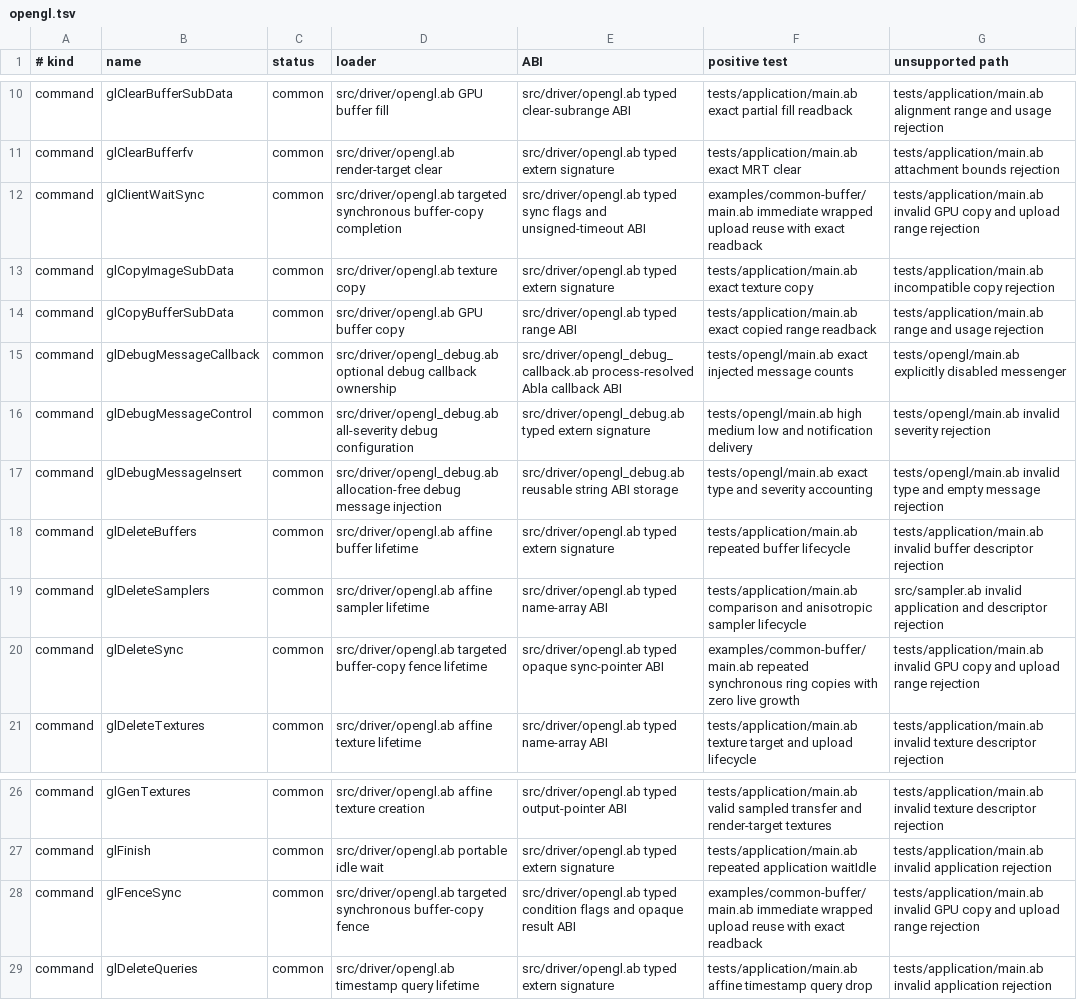
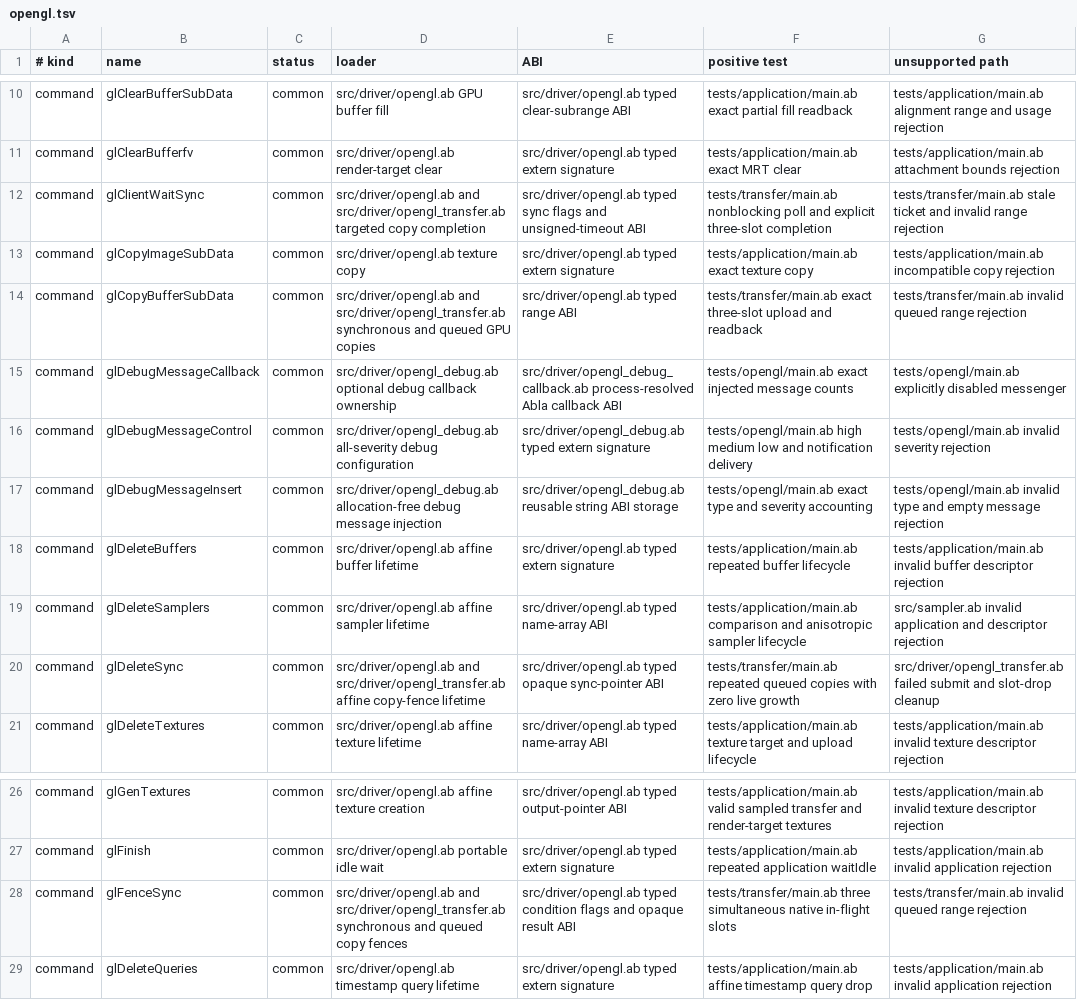
Before and after one commit to AndreBaltazar8/abla-graphics, a TSV file: registry/audit/opengl.tsv, drawn as a sheet; only a part is shown, gaps mark what is left out.

```diff
--- a/registry/audit/opengl.tsv
+++ b/registry/audit/opengl.tsv
@@ -11,5 +11,5 @@ command	glClearBufferSubData	common	src/driver/opengl.ab GPU buffer fill	src/dri
 command	glClearBufferfv	common	src/driver/opengl.ab render-target clear	src/driver/opengl.ab typed extern signature	tests/application/main.ab exact MRT clear	tests/application/main.ab attachment bounds rejection
-command	glClientWaitSync	common	src/driver/opengl.ab targeted synchronous buffer-copy completion	src/driver/opengl.ab typed sync flags and unsigned-timeout ABI	examples/common-buffer/main.ab immediate wrapped upload reuse with exact readback	tests/application/main.ab invalid GPU copy and upload range rejection
+command	glClientWaitSync	common	src/driver/opengl.ab and src/driver/opengl_transfer.ab targeted copy completion	src/driver/opengl.ab typed sync flags and unsigned-timeout ABI	tests/transfer/main.ab nonblocking poll and explicit three-slot completion	tests/transfer/main.ab stale ticket and invalid range rejection
 command	glCopyImageSubData	common	src/driver/opengl.ab texture copy	src/driver/opengl.ab typed extern signature	tests/application/main.ab exact texture copy	tests/application/main.ab incompatible copy rejection
-command	glCopyBufferSubData	common	src/driver/opengl.ab GPU buffer copy	src/driver/opengl.ab typed range ABI	tests/application/main.ab exact copied range readback	tests/application/main.ab range and usage rejection
+command	glCopyBufferSubData	common	src/driver/opengl.ab and src/driver/opengl_transfer.ab synchronous and queued GPU copies	src/driver/opengl.ab typed range ABI	tests/transfer/main.ab exact three-slot upload and readback	tests/transfer/main.ab invalid queued range rejection
 command	glDebugMessageCallback	common	src/driver/opengl_debug.ab optional debug callback ownership	src/driver/opengl_debug_callback.ab process-resolved Abla callback ABI	tests/opengl/main.ab exact injected message counts	tests/opengl/main.ab explicitly disabled messenger
@@ -19,3 +19,3 @@ command	glDeleteBuffers	common	src/driver/opengl.ab affine buffer lifetime	src/d
 command	glDeleteSamplers	common	src/driver/opengl.ab affine sampler lifetime	src/driver/opengl.ab typed name-array ABI	tests/application/main.ab comparison and anisotropic sampler lifecycle	src/sampler.ab invalid application and descriptor rejection
-command	glDeleteSync	common	src/driver/opengl.ab targeted buffer-copy fence lifetime	src/driver/opengl.ab typed opaque sync-pointer ABI	examples/common-buffer/main.ab repeated synchronous ring copies with zero live growth	tests/application/main.ab invalid GPU copy and upload range rejection
+command	glDeleteSync	common	src/driver/opengl.ab and src/driver/opengl_transfer.ab affine copy-fence lifetime	src/driver/opengl.ab typed opaque sync-pointer ABI	tests/transfer/main.ab repeated queued copies with zero live growth	src/driver/opengl_transfer.ab failed submit and slot-drop cleanup
 command	glDeleteTextures	common	src/driver/opengl.ab affine texture lifetime	src/driver/opengl.ab typed name-array ABI	tests/application/main.ab texture target and upload lifecycle	tests/application/main.ab invalid texture descriptor rejection
@@ -27,3 +27,3 @@ command	glGenTextures	common	src/driver/opengl.ab affine texture creation	src/dr
 command	glFinish	common	src/driver/opengl.ab portable idle wait	src/driver/opengl.ab typed extern signature	tests/application/main.ab repeated application waitIdle	tests/application/main.ab invalid application rejection
-command	glFenceSync	common	src/driver/opengl.ab targeted synchronous buffer-copy fence	src/driver/opengl.ab typed condition flags and opaque result ABI	examples/common-buffer/main.ab immediate wrapped upload reuse with exact readback	tests/application/main.ab invalid GPU copy and upload range rejection
+command	glFenceSync	common	src/driver/opengl.ab and src/driver/opengl_transfer.ab synchronous and queued copy fences	src/driver/opengl.ab typed condition flags and opaque result ABI	tests/transfer/main.ab three simultaneous native in-flight slots	tests/transfer/main.ab invalid queued range rejection
 command	glDeleteQueries	common	src/driver/opengl.ab timestamp query lifetime	src/driver/opengl.ab typed extern signature	tests/application/main.ab affine timestamp query drop	tests/application/main.ab invalid application rejection
```
Also changed, not shown: registry/audit/vulkan.tsv, 19 other files.
